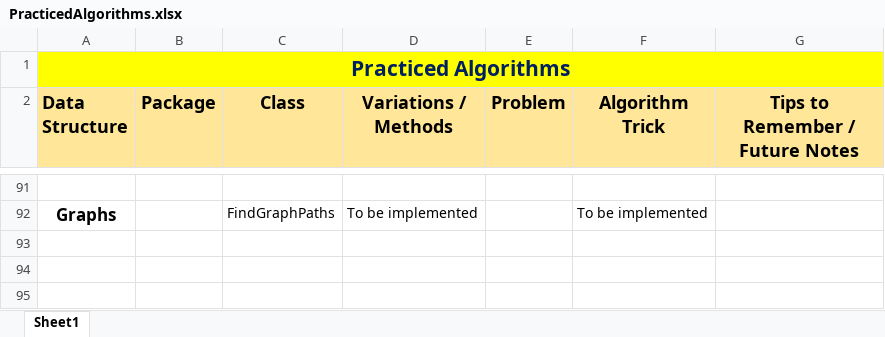
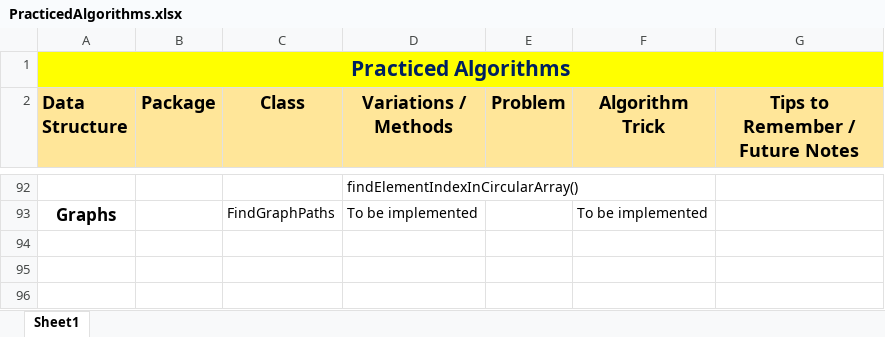
Before and after one commit to ashesh1105/java-projects, an Excel workbook: DataStructures/src/main/resources/PracticedAlgorithms.xlsx, sheet Sheet1, drawn as a sheet; only a part is shown, gaps mark what is left out; values as stored, in another font and other column widths than the file's, no borders; addresses are those after the commit; the diff covers the shown part only; the diff names each change by its address in the sheet, - before the commit and + after, or states it on an @@ line.

```diff
--- a/DataStructures/src/main/resources/PracticedAlgorithms.xlsx (sheet Sheet1)
+++ b/DataStructures/src/main/resources/PracticedAlgorithms.xlsx (sheet Sheet1)
-D92 (Variations / Methods): (empty)
+D92 (Variations / Methods): findElementIndexInCircularArray()
```
Also changed, not shown: 4 added rows, 3 removed rows and 33 edited cells elsewhere in this sheet, 15 other files.
